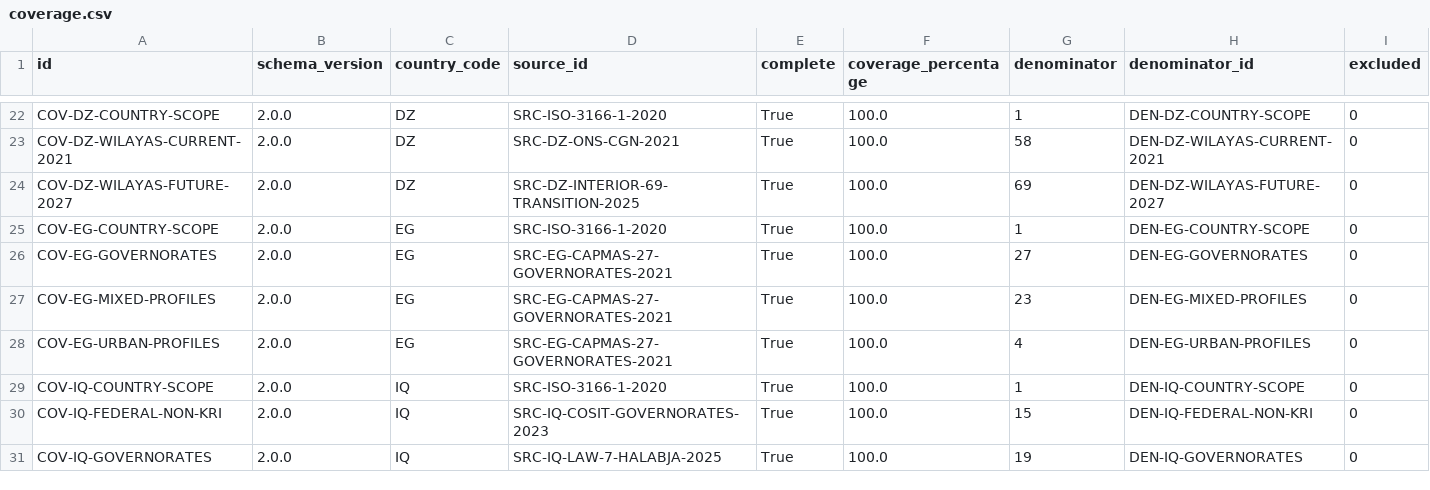
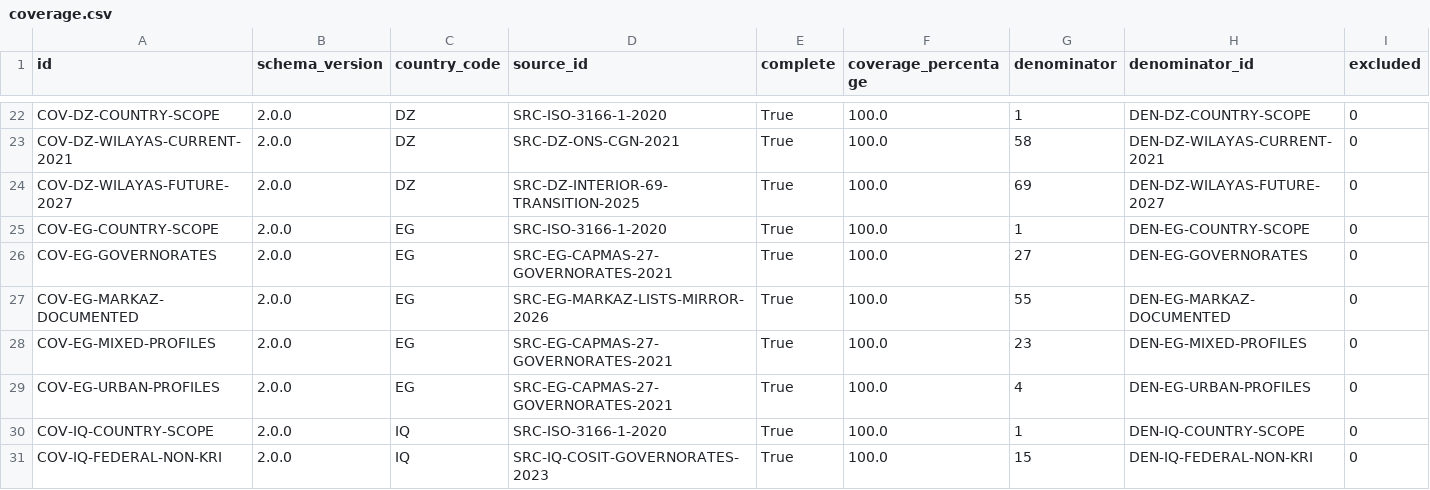
Before and after one commit to hishamalmushrea-cloud/arab, a CSV file: generated/csv/coverage.csv, drawn as a sheet; only a part is shown, gaps mark what is left out; the shorter side is filled out with more unchanged rows; rows hold the shown columns only; the diff names each change by its address in the sheet, - before the commit and + after, or states it on an @@ line.

```diff
--- a/generated/csv/coverage.csv
+++ b/generated/csv/coverage.csv
+row 27: COV-EG-MARKAZ-DOCUMENTED | 2.0.0 | EG | SRC-EG-MARKAZ-LISTS-MIRROR-2026 | True | 100.0 | 55 | DEN-EG-MARKAZ-DOCUMENTED | 0
```
Also changed, not shown: generated/csv/denominators.csv, generated/csv/snapshots.csv, 39 other files.
